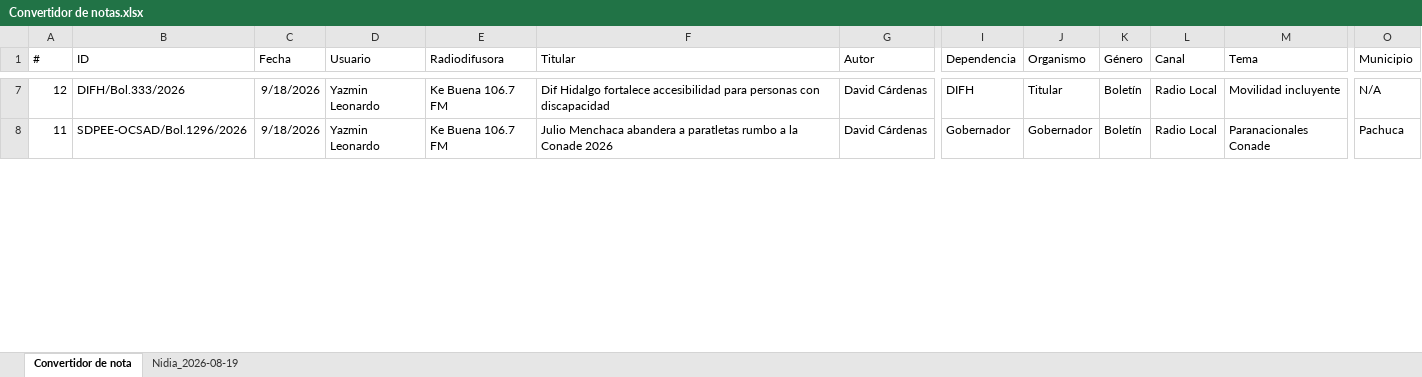
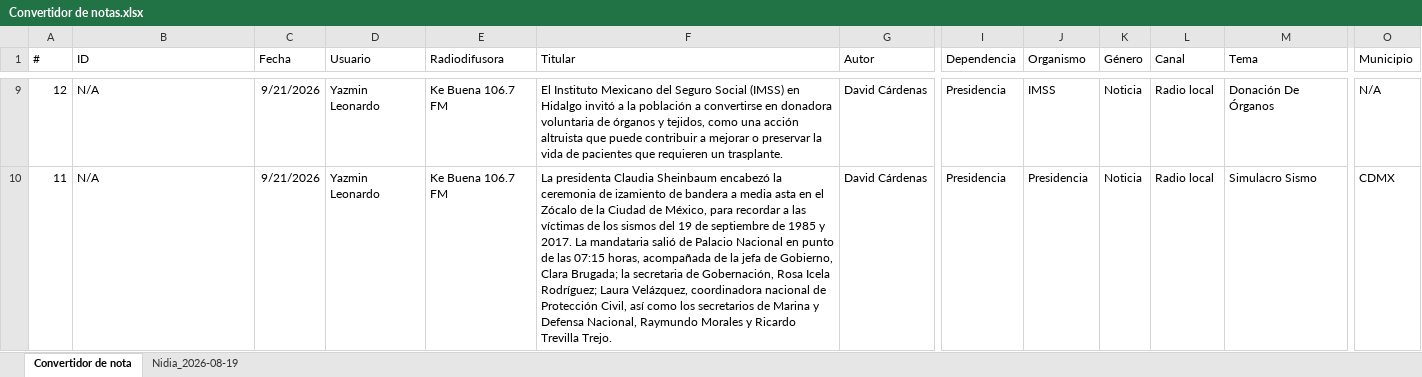
Before and after one commit to thelonious9/ReporteRadio, an Excel workbook: Convertidor de notas.xlsx, sheet Convertidor de nota, drawn as a sheet; only a part is shown, gaps mark what is left out; values as stored, in another font and other column widths than the file's, no borders; table styles not drawn; addresses are those after the commit; the diff covers the shown part only; the diff names each change by its address in the sheet, - before the commit and + after, or states it on an @@ line.

```diff
--- a/Convertidor de notas.xlsx (sheet Convertidor de nota)
+++ b/Convertidor de notas.xlsx (sheet Convertidor de nota)
-B9 (ID): DIFH/Bol.333/2026
+B9 (ID): N/A
-C9:C10 (Fecha): 9/18/2026
+C9:C10 (Fecha): 9/21/2026
-F9 (Titular): Dif Hidalgo fortalece accesibilidad para personas con discapacidad
+F9 (Titular): El Instituto Mexicano del Seguro Social (IMSS) en Hidalgo invitó a la población a convertirse en donadora voluntaria de órganos y tejidos, como una acción altruista que puede contribuir a mejorar o preservar la vida de pacientes que requieren un trasplante.
-I9 (Dependencia): DIFH
+I9 (Dependencia): Presidencia
-J9 (Organismo): Titular
+J9 (Organismo): IMSS
-K9:K10 (Género): Boletín
+K9:K10 (Género): Noticia
-L9:L10 (Canal): Radio Local
+L9:L10 (Canal): Radio local
-M9 (Tema): Movilidad incluyente
+M9 (Tema): Donación De Órganos
-B10 (ID): SDPEE-OCSAD/Bol.1296/2026
+B10 (ID): N/A
-F10 (Titular): Julio Menchaca abandera a paratletas rumbo a la Conade 2026
+F10 (Titular): La presidenta Claudia Sheinbaum encabezó la ceremonia de izamiento de bandera a media asta en el Zócalo de la Ciudad de México, para recordar a las víctimas de los sismos del 19 de septiembre de 1985 y 2017. La mandataria salió de Palacio Nacional en punto de las 07:15 horas, acompañada de la jefa de Gobierno, Clara Brugada; la secretaria de Gobernación, Rosa Icela Rodríguez; Laura Velázquez, coordinadora nacional de Protección Civil, así como los secretarios de Marina y Defensa Nacional, Raymundo Morales y Ricardo Trevilla Trejo.
-I10 (Dependencia): Gobernador
+I10 (Dependencia): Presidencia
-J10 (Organismo): Gobernador
+J10 (Organismo): Presidencia
-M10 (Tema): Paranacionales Conade
+M10 (Tema): Simulacro Sismo
-O10 (Municipio): Pachuca
+O10 (Municipio): CDMX
```
Also changed, not shown: 4 added rows, 3 removed rows and 376 edited cells elsewhere in this sheet, sheet Nidia_2026-08-19, Reporte_Radio - copia.xlsx, 2 other files.
